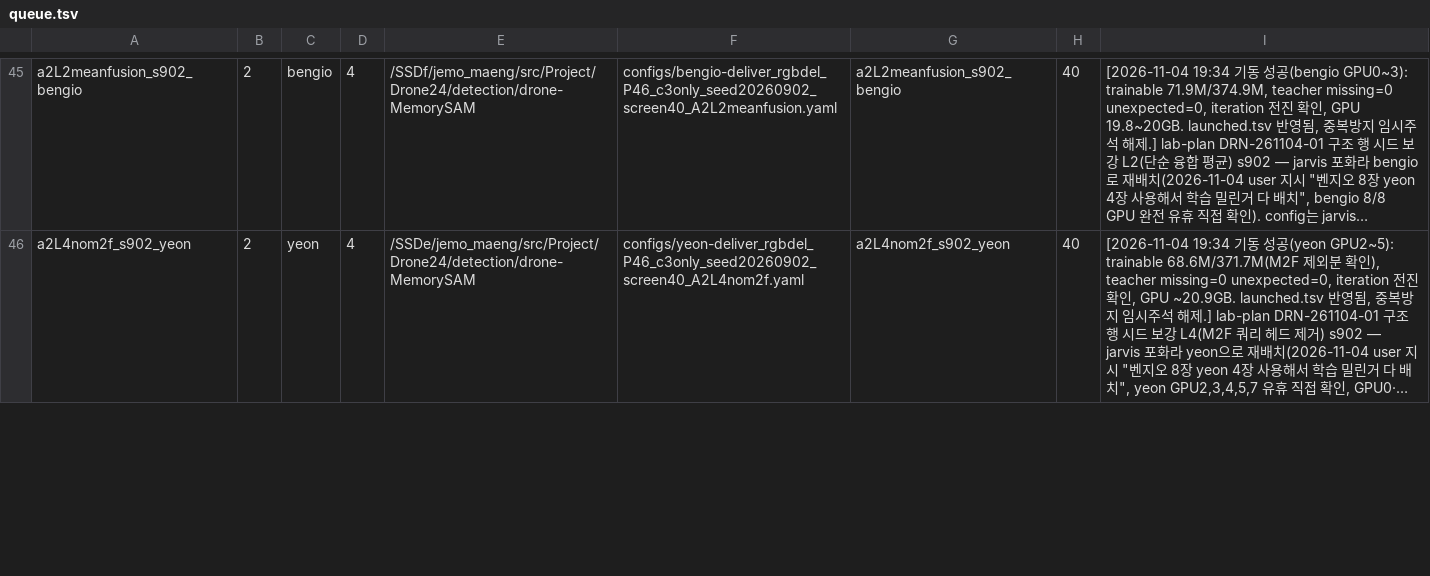
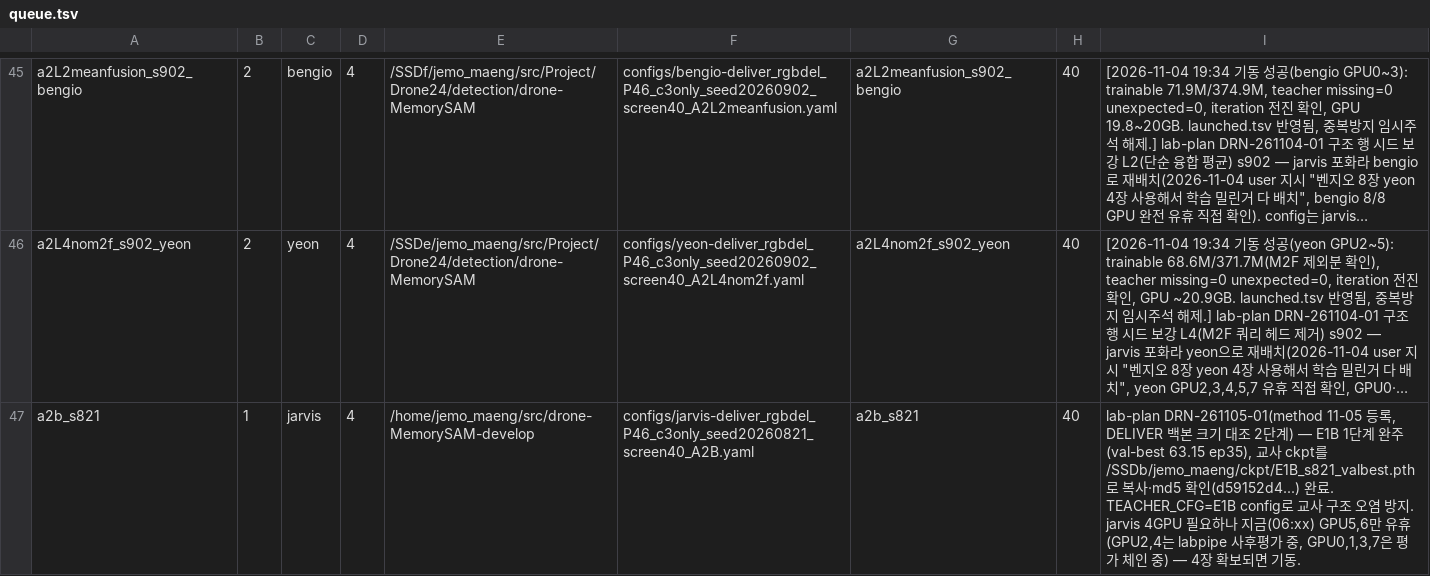
Before and after one commit to gist-ailab/drone-MemorySAM, a TSV file: scripts/autoplace/queue.tsv, drawn as a sheet; only a part is shown, gaps mark what is left out; long unchanged cells end in …; the diff covers the shown part only; the diff names each change by its address in the sheet, - before the commit and + after, or states it on an @@ line.

```diff
--- a/scripts/autoplace/queue.tsv
+++ b/scripts/autoplace/queue.tsv
+row 47: a2b_s821 | 1 | jarvis | 4 | /home/jemo_maeng/src/drone-MemorySAM-develop | configs/jarvis-deliver_rgbdel_P46_c3only_seed20260821_screen40_A2B.yaml | a2b_s821 | 40 | lab-plan DRN-261105-01(method 11-05 등록, DELIVER 백본 크기 대조 2단계) — E1B 1단계 완주(val-best 63.15 ep35), 교사 ckpt를 /SSDb/jemo_maeng/ckpt/E1B_s821_valbest.pth로 복사·md5 확인(d59152d4...) 완료. TEACHER_CFG=E1B config로 교사 구조 오염 방지. jarvis 4GPU 필요하나 지금(06:xx) GPU5,6만 유휴(GPU2,4는 labpipe 사후평가 중, GPU0,1,3,7은 평가 체인 중) — 4장 확보되면 기동.
```
Also changed, not shown: 1 edited cell elsewhere in this file.
